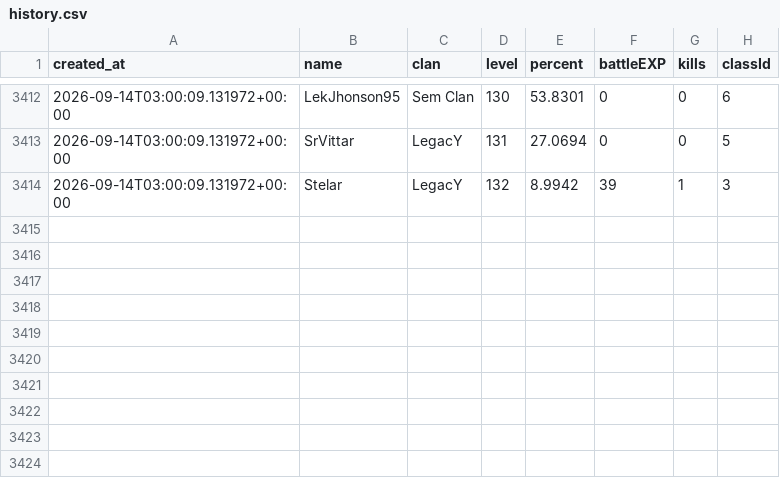
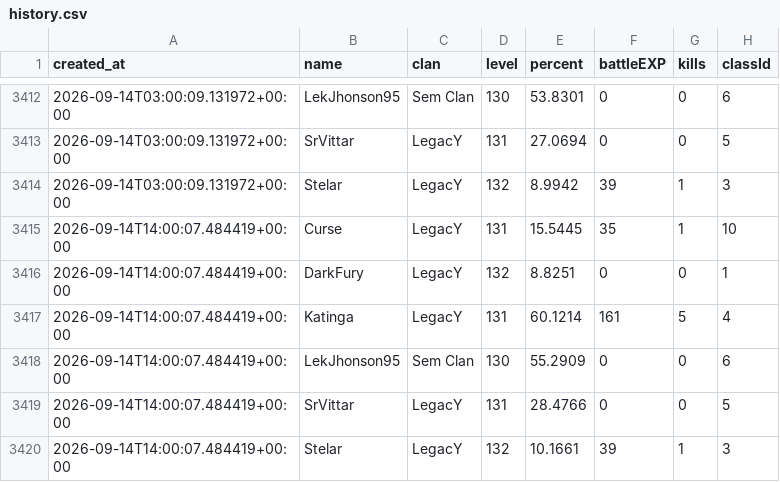
Before and after one commit to FlynMael/aorus-xp-tracker, a CSV file: data/history.csv, drawn as a sheet; only a part is shown, gaps mark what is left out; the diff names each change by its address in the sheet, - before the commit and + after, or states it on an @@ line.

```diff
--- a/data/history.csv
+++ b/data/history.csv
+row 3415: 2026-09-14T14:00:07.484419+00:00 | Curse | LegacY | 131 | 15.5445 | 35 | 1 | 10
+row 3416: 2026-09-14T14:00:07.484419+00:00 | DarkFury | LegacY | 132 | 8.8251 | 0 | 0 | 1
+row 3417: 2026-09-14T14:00:07.484419+00:00 | Katinga | LegacY | 131 | 60.1214 | 161 | 5 | 4
+row 3418: 2026-09-14T14:00:07.484419+00:00 | LekJhonson95 | Sem Clan | 130 | 55.2909 | 0 | 0 | 6
+row 3419: 2026-09-14T14:00:07.484419+00:00 | SrVittar | LegacY | 131 | 28.4766 | 0 | 0 | 5
+row 3420: 2026-09-14T14:00:07.484419+00:00 | Stelar | LegacY | 132 | 10.1661 | 39 | 1 | 3
```
Also changed, not shown: data/drops.csv.
